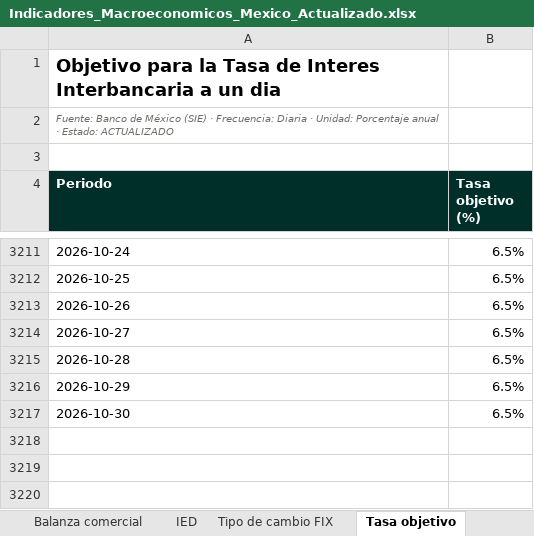
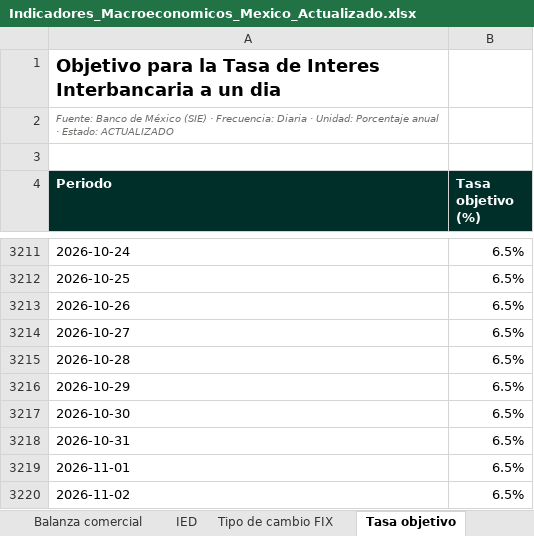
Before and after one commit to luisbuendiag/Indicadores_macroeconomicos_Mex, an Excel workbook: downloads/Indicadores_Macroeconomicos_Mexico_Actualizado.xlsx, sheet Tasa objetivo, drawn as a sheet; only a part is shown, gaps mark what is left out; values as stored, in another font and other column widths than the file's, no borders; the diff names each change by its address in the sheet, - before the commit and + after, or states it on an @@ line.

```diff
--- a/downloads/Indicadores_Macroeconomicos_Mexico_Actualizado.xlsx (sheet Tasa objetivo)
+++ b/downloads/Indicadores_Macroeconomicos_Mexico_Actualizado.xlsx (sheet Tasa objetivo)
+row 3218: 2026-10-31 | 6.5%
+row 3219: 2026-11-01 | 6.5%
+row 3220: 2026-11-02 | 6.5%
```
Also changed, not shown: sheet Control de actualizaciones, sheet Síntesis de coyuntura, downloads/indicadores/BCMM/BCMM_datos.xlsx, downloads/indicadores/IGAE/IGAE_datos.xlsx, 27 other files.
